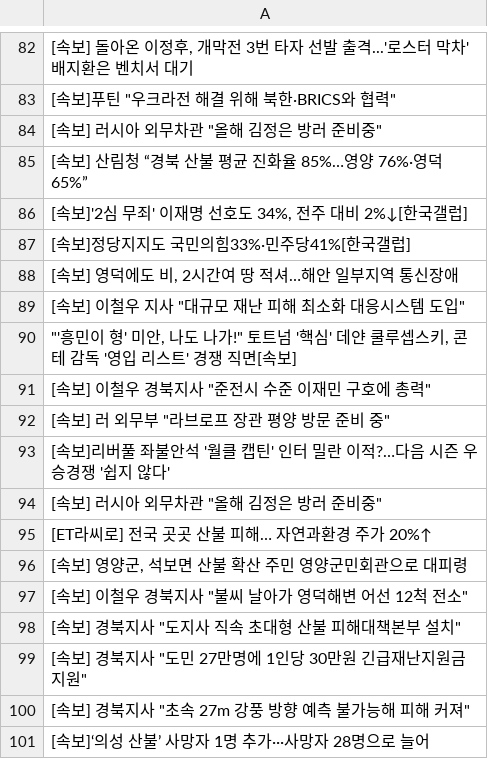
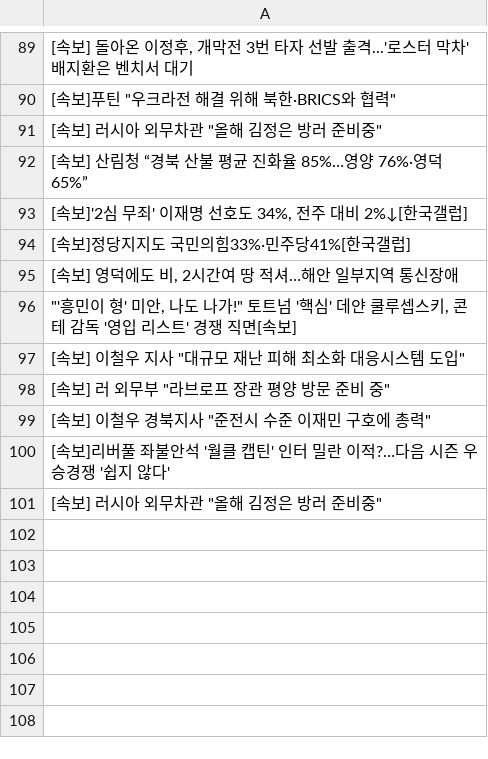
Before and after one commit to junhongkwon/News, a CSV file: newsTitle.csv, drawn as a sheet; only a part is shown, gaps mark what is left out; the diff covers the shown part only.

```diff
--- a/newsTitle.csv
+++ b/newsTitle.csv
@@ -88,14 +95,7 @@
 " [속보] 영덕에도 비, 2시간여 땅 적셔…해안 일부지역 통신장애 "
+" ""'흥민이 형' 미안, 나도 나가!"" 토트넘 '핵심' 데얀 쿨루셉스키, 콘테 감독 '영입 리스트' 경쟁 직면[속보] "
 " [속보] 이철우 지사 ""대규모 재난 피해 최소화 대응시스템 도입"" "
-" ""'흥민이 형' 미안, 나도 나가!"" 토트넘 '핵심' 데얀 쿨루셉스키, 콘테 감독 '영입 리스트' 경쟁 직면[속보] "
+" [속보] 러 외무부 ""라브로프 장관 평양 방문 준비 중"" "
 " [속보] 이철우 경북지사 ""준전시 수준 이재민 구호에 총력"" "
-" [속보] 러 외무부 ""라브로프 장관 평양 방문 준비 중"" "
  [속보]리버풀 좌불안석 '월클 캡틴' 인터 밀란 이적?…다음 시즌 우승경쟁 '쉽지 않다'
 " [속보] 러시아 외무차관 ""올해 김정은 방러 준비중"" "
- [ET라씨로] 전국 곳곳 산불 피해… 자연과환경 주가 20%↑
-" [속보] 영양군, 석보면 산불 확산 주민 영양군민회관으로 대피령 "
-" [속보] 이철우 경북지사 ""불씨 날아가 영덕해변 어선 12척 전소"" "
-" [속보] 경북지사 ""도지사 직속 초대형 산불 피해대책본부 설치"" "
-" [속보] 경북지사 ""도민 27만명에 1인당 30만원 긴급재난지원금 지원"" "
-" [속보] 경북지사 ""초속 27m 강풍 방향 예측 불가능해 피해 커져"" "
- [속보]‘의성 산불’ 사망자 1명 추가···사망자 28명으로 늘어
```
Also changed, not shown: 12 added rows, 5 removed rows, 23 moved rows and 7 edited cells elsewhere in this file.
